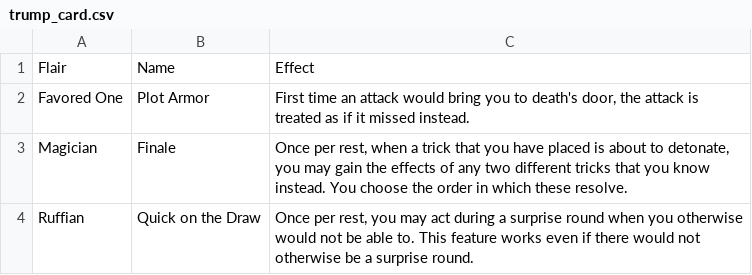
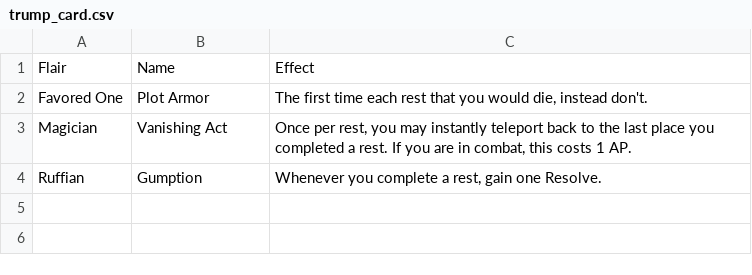
Before and after one commit to Leafwing-Studios/fonts-of-power, a CSV file: docs/src/character-options/classes/trickster/trump_card.csv, drawn as a sheet.

Commit message:
Trickster exploration feats

```diff
--- a/docs/src/character-options/classes/trickster/trump_card.csv
+++ b/docs/src/character-options/classes/trickster/trump_card.csv
@@ -1,4 +1,4 @@
 "Flair","Name","Effect"
-"Favored One","Plot Armor","First time an attack would bring you to death's door, the attack is treated as if it missed instead."
-"Magician","Finale","Once per rest, when a trick that you have placed is about to detonate, you may gain the effects of any two different tricks that you know instead. You choose the order in which these resolve."
-"Ruffian","Quick on the Draw","Once per rest, you may act during a surprise round when you otherwise would not be able to. This feature works even if there would not otherwise be a surprise round."
+"Favored One","Plot Armor","The first time each rest that you would die, instead don't."
+"Magician","Vanishing Act","Once per rest, you may instantly teleport back to the last place you completed a rest. If you are in combat, this costs 1 AP."
+"Ruffian","Gumption","Whenever you complete a rest, gain one Resolve."
```
Also changed, not shown: docs/src/character-options/classes/trickster/features.csv, 3 other files.
